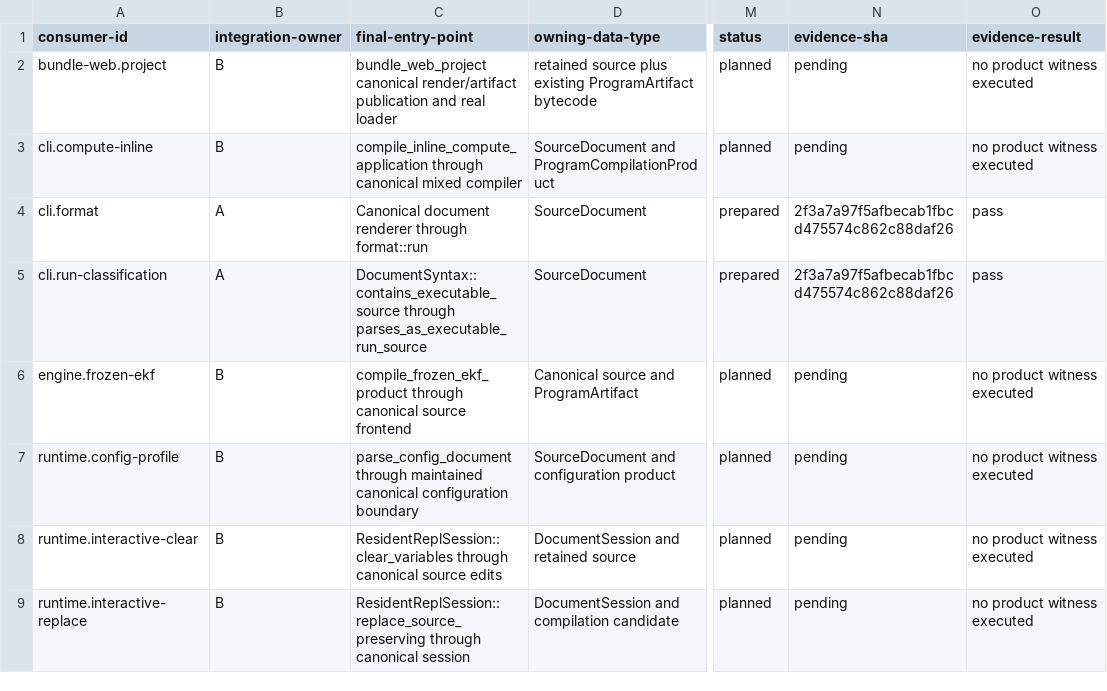
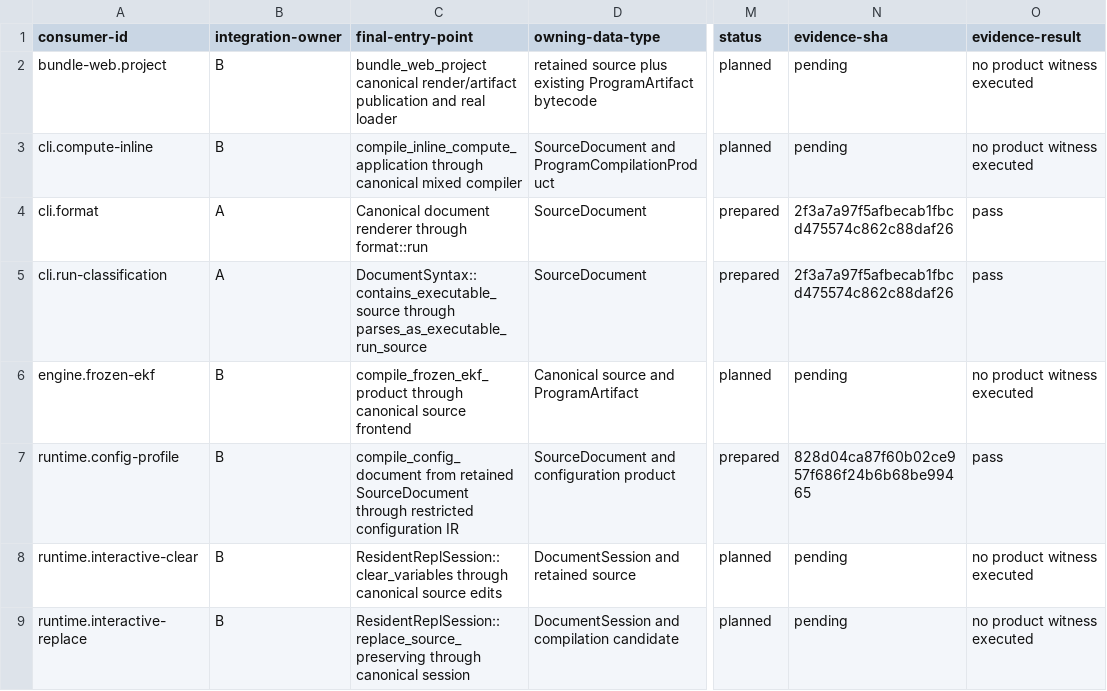
Before and after one commit to mech-lang/mech, a TSV file: docs/design/grammar-audit/s8-consumer-readiness.tsv, drawn as a sheet; only a part is shown, gaps mark what is left out; the diff names each change by its address in the sheet, - before the commit and + after, or states it on an @@ line.

Commit message:
feat(s8): compile canonical configuration with stable diagnostics (S8E)
Canonicalized from S8E PR #852.

```diff
--- a/docs/design/grammar-audit/s8-consumer-readiness.tsv
+++ b/docs/design/grammar-audit/s8-consumer-readiness.tsv
-C7 (final-entry-point): parse_config_document through maintained canonical configuration boundary
+C7 (final-entry-point): compile_config_document from retained SourceDocument through restricted configuration IR
-M7 (status): planned
+M7 (status): prepared
-N7 (evidence-sha): pending
+N7 (evidence-sha): 828d04ca87f60b02ce957f686f24b6b68be99465
-O7 (evidence-result): no product witness executed
+O7 (evidence-result): pass
```
Also changed, not shown: 7 other files.
